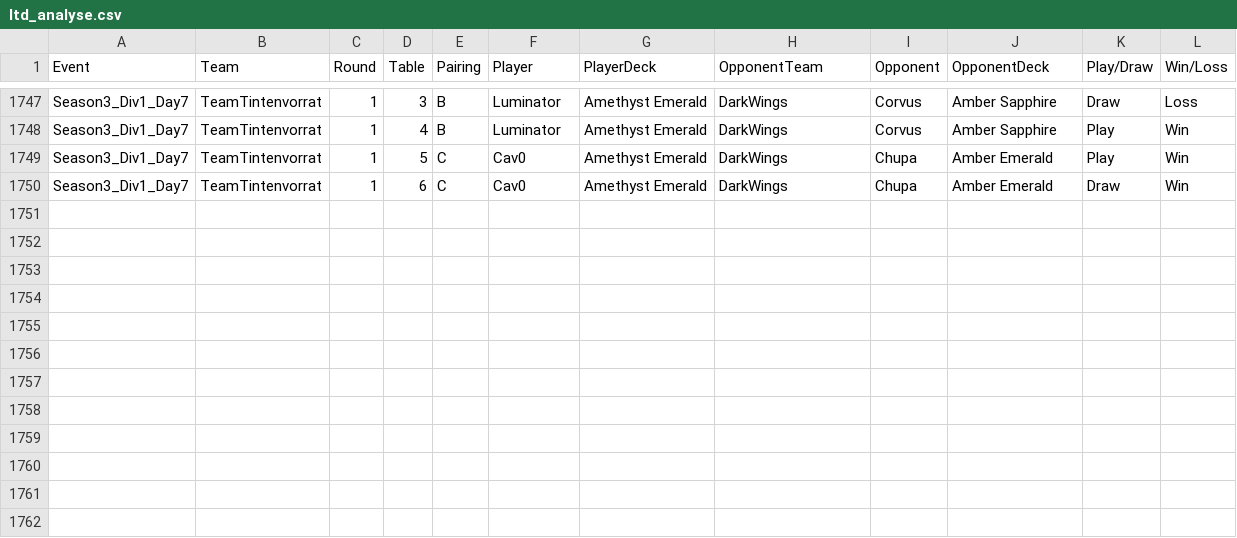
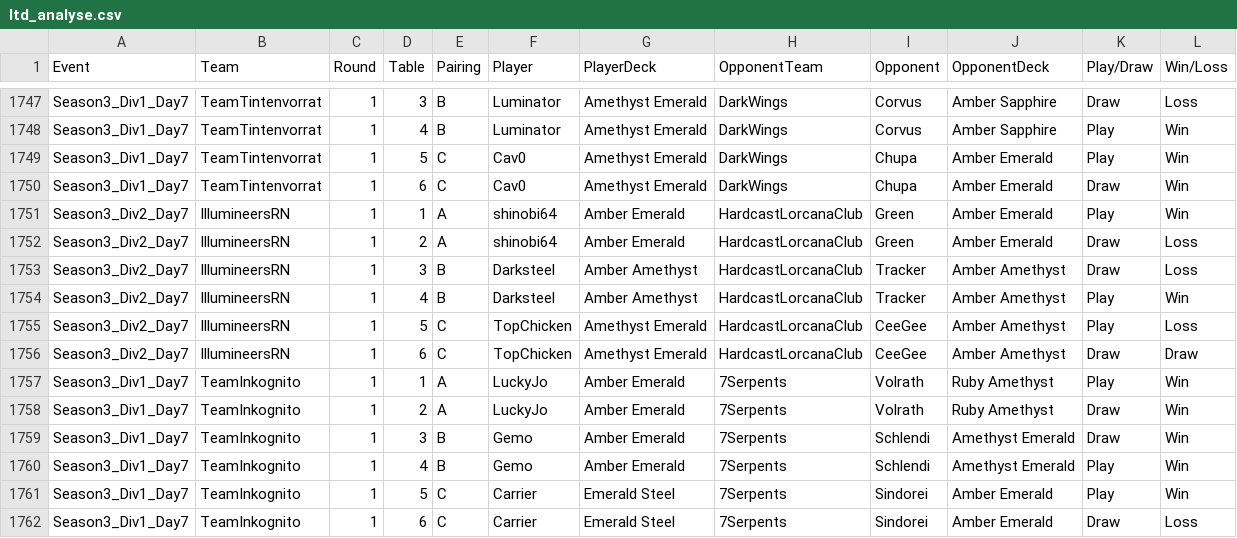
Before and after one commit to shinobi64/lorcana, a CSV file: results/ltd_analyse.csv, drawn as a sheet; only a part is shown, gaps mark what is left out; the diff names each change by its address in the sheet, - before the commit and + after, or states it on an @@ line.

Commit message:
data: ltd season 3 day 7

```diff
--- a/results/ltd_analyse.csv
+++ b/results/ltd_analyse.csv
+row 1751: Season3_Div2_Day7 | IllumineersRN | 1 | 1 | A | shinobi64 | Amber Emerald | HardcastLorcanaClub | Green | Amber Emerald | Play | Win
+row 1752: Season3_Div2_Day7 | IllumineersRN | 1 | 2 | A | shinobi64 | Amber Emerald | HardcastLorcanaClub | Green | Amber Emerald | Draw | Loss
+row 1753: Season3_Div2_Day7 | IllumineersRN | 1 | 3 | B | Darksteel | Amber Amethyst | HardcastLorcanaClub | Tracker | Amber Amethyst | Draw | Loss
+row 1754: Season3_Div2_Day7 | IllumineersRN | 1 | 4 | B | Darksteel | Amber Amethyst | HardcastLorcanaClub | Tracker | Amber Amethyst | Play | Win
+row 1755: Season3_Div2_Day7 | IllumineersRN | 1 | 5 | C | TopChicken | Amethyst Emerald | HardcastLorcanaClub | CeeGee | Amber Amethyst | Play | Loss
+row 1756: Season3_Div2_Day7 | IllumineersRN | 1 | 6 | C | TopChicken | Amethyst Emerald | HardcastLorcanaClub | CeeGee | Amber Amethyst | Draw | Draw
+row 1757: Season3_Div1_Day7 | TeamInkognito | 1 | 1 | A | LuckyJo | Amber Emerald | 7Serpents | Volrath | Ruby Amethyst | Play | Win
+row 1758: Season3_Div1_Day7 | TeamInkognito | 1 | 2 | A | LuckyJo | Amber Emerald | 7Serpents | Volrath | Ruby Amethyst | Draw | Win
+row 1759: Season3_Div1_Day7 | TeamInkognito | 1 | 3 | B | Gemo | Amber Emerald | 7Serpents | Schlendi | Amethyst Emerald | Draw | Win
+row 1760: Season3_Div1_Day7 | TeamInkognito | 1 | 4 | B | Gemo | Amber Emerald | 7Serpents | Schlendi | Amethyst Emerald | Play | Win
+row 1761: Season3_Div1_Day7 | TeamInkognito | 1 | 5 | C | Carrier | Emerald Steel | 7Serpents | Sindorei | Amber Emerald | Play | Win
+row 1762: Season3_Div1_Day7 | TeamInkognito | 1 | 6 | C | Carrier | Emerald Steel | 7Serpents | Sindorei | Amber Emerald | Draw | Loss
```
